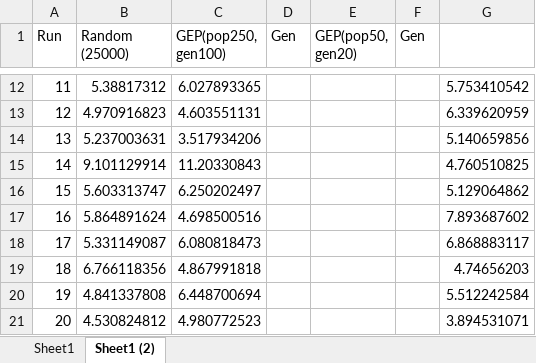
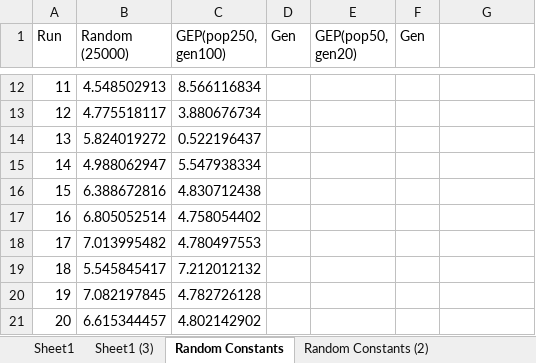
Before and after one commit to rafaelstevenson/GEP-forrester-function-case, an Excel workbook: randomvsGEP_forrester.xlsx, sheet Random Constants, drawn as a sheet; only a part is shown, gaps mark what is left out; values as stored, in another font and other column widths than the file's, no borders; conditional formats not drawn; the diff covers the shown part only; the diff names each change by its address in the sheet, - before the commit and + after, or states it on an @@ line.

```diff
--- a/randomvsGEP_forrester.xlsx (sheet Random Constants)
+++ b/randomvsGEP_forrester.xlsx (sheet Random Constants)
-sheet tab: Sheet1 (2)
+sheet tab: Random Constants
+sheet tab: Sheet1 (3)
+sheet tab: Random Constants (2)
-B12 (Random (25000)): 5.38817312
+B12 (Random (25000)): 4.548502913
-C12 (GEP(pop250, gen100)): 6.027893365
+C12 (GEP(pop250, gen100)): 8.566116834
-G12: 5.753410542
+G12: (empty)
-B13 (Random (25000)): 4.970916823
+B13 (Random (25000)): 4.775518117
-C13 (GEP(pop250, gen100)): 4.603551131
+C13 (GEP(pop250, gen100)): 3.880676734
-G13: 6.339620959
+G13: (empty)
-B14 (Random (25000)): 5.237003631
+B14 (Random (25000)): 5.824019272
-C14 (GEP(pop250, gen100)): 3.517934206
+C14 (GEP(pop250, gen100)): 0.522196437
-G14: 5.140659856
+G14: (empty)
-B15 (Random (25000)): 9.101129914
+B15 (Random (25000)): 4.988062947
-C15 (GEP(pop250, gen100)): 11.20330843
+C15 (GEP(pop250, gen100)): 5.547938334
-G15: 4.760510825
+G15: (empty)
-B16 (Random (25000)): 5.603313747
+B16 (Random (25000)): 6.388672816
-C16 (GEP(pop250, gen100)): 6.250202497
+C16 (GEP(pop250, gen100)): 4.830712438
-G16: 5.129064862
+G16: (empty)
-B17 (Random (25000)): 5.864891624
+B17 (Random (25000)): 6.805052514
-C17 (GEP(pop250, gen100)): 4.698500516
+C17 (GEP(pop250, gen100)): 4.758054402
-G17: 7.893687602
+G17: (empty)
-B18 (Random (25000)): 5.331149087
+B18 (Random (25000)): 7.013995482
-C18 (GEP(pop250, gen100)): 6.080818473
+C18 (GEP(pop250, gen100)): 4.780497553
-G18: 6.868883117
+G18: (empty)
-B19 (Random (25000)): 6.766118356
+B19 (Random (25000)): 5.545845417
-C19 (GEP(pop250, gen100)): 4.867991818
+C19 (GEP(pop250, gen100)): 7.212012132
-G19: 4.74656203
+G19: (empty)
-B20 (Random (25000)): 4.841337808
+B20 (Random (25000)): 7.082197845
-C20 (GEP(pop250, gen100)): 6.448700694
+C20 (GEP(pop250, gen100)): 4.782726128
-G20: 5.512242584
+G20: (empty)
-B21 (Random (25000)): 4.530824812
+B21 (Random (25000)): 6.615344457
-C21 (GEP(pop250, gen100)): 4.980772523
+C21 (GEP(pop250, gen100)): 4.802142902
-G21: 3.894531071
+G21: (empty)
```
Also changed, not shown: 39 edited cells and cell formats elsewhere in this sheet, 5 other files.
